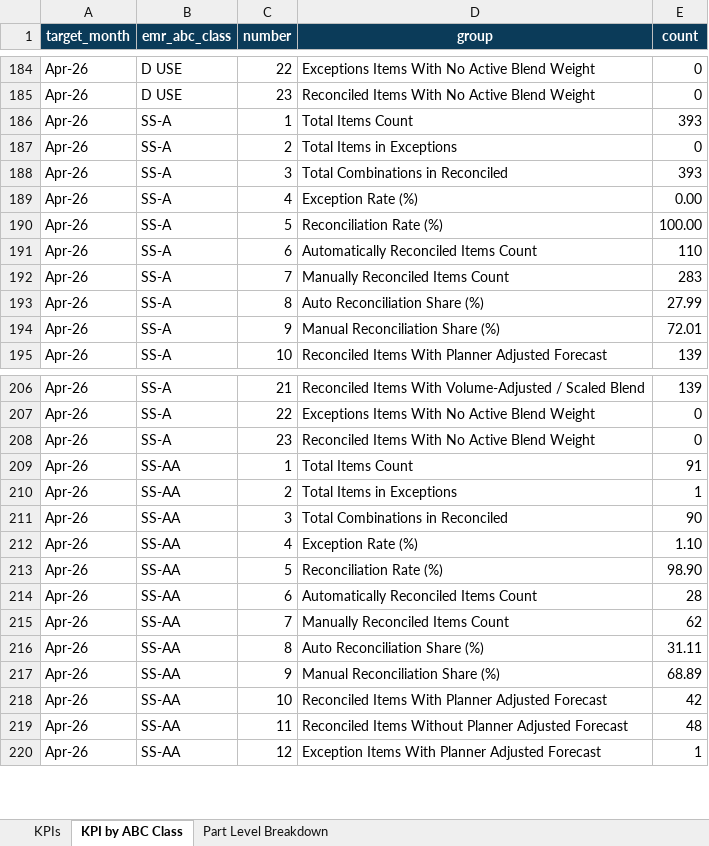
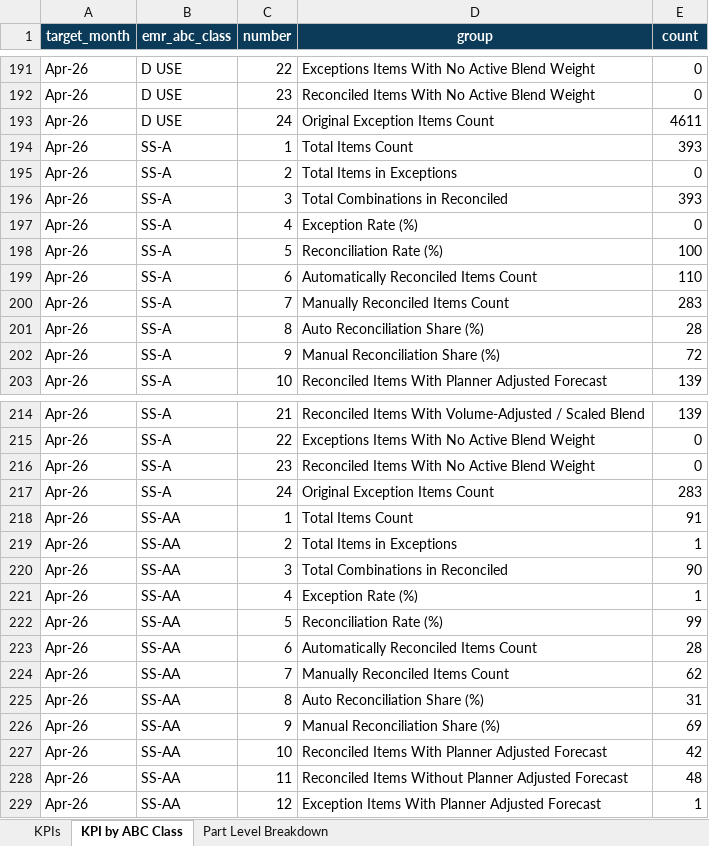
Before and after one commit to Analytical-Factor/fva-dashboard, an Excel workbook: EMR - Audit Reports - April 2026.xlsx, sheet KPI by ABC Class, drawn as a sheet; only a part is shown, gaps mark what is left out; values as stored, in another font and other column widths than the file's, no borders; table styles not drawn; addresses are those after the commit; the diff covers the shown part only; the diff names each change by its address in the sheet, - before the commit and + after, or states it on an @@ line.

Commit message:
Add ABC-level original exception workload

```diff
--- a/EMR - Audit Reports - April 2026.xlsx (sheet KPI by ABC Class)
+++ b/EMR - Audit Reports - April 2026.xlsx (sheet KPI by ABC Class)
+row 193: Apr-26 | D USE | 24 | Original Exception Items Count | 4611
-E197 (count): 0.00
+E197 (count): 0
-E198 (count): 100.00
+E198 (count): 100
-E201 (count): 27.99
+E201 (count): 28
-E202 (count): 72.01
+E202 (count): 72
+row 217: Apr-26 | SS-A | 24 | Original Exception Items Count | 283
-E221 (count): 1.10
+E221 (count): 1
-E222 (count): 98.90
+E222 (count): 99
-E225 (count): 31.11
+E225 (count): 31
-E226 (count): 68.89
+E226 (count): 69
```
Also changed, not shown: 11 added rows and 36 edited cells elsewhere in this sheet, EMR - Audit Reports - February 2026.xlsx, EMR - Audit Reports - January 2026.xlsx, 9 other files.
